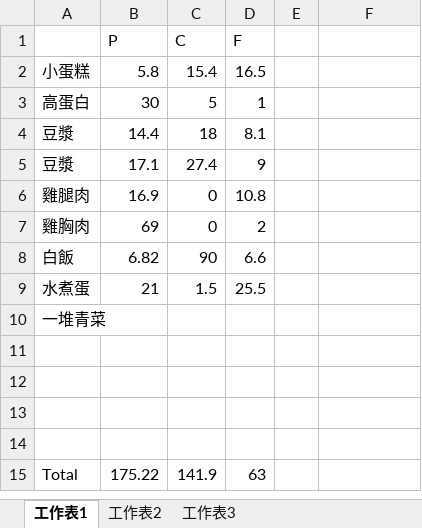
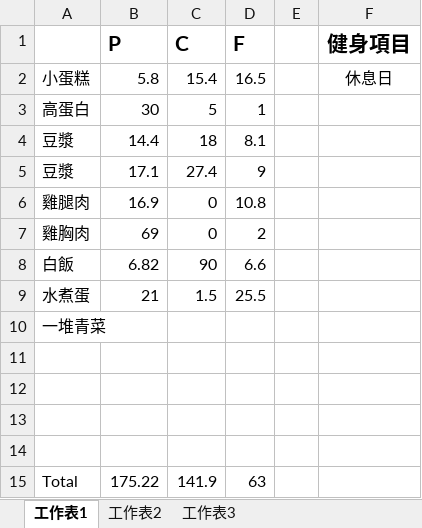
Before and after one commit to thumbe12856/Daily-Eating, an Excel workbook: diary/2017-2-23(L).xlsx, sheet 工作表1, drawn as a sheet; values as stored, in another font and other column widths than the file's, no borders; the diff names each change by its address in the sheet, - before the commit and + after, or states it on an @@ line.

```diff
--- a/diary/2017-2-23(L).xlsx (sheet 工作表1)
+++ b/diary/2017-2-23(L).xlsx (sheet 工作表1)
-B1:D1 bold: off
+B1:D1 bold: on, text size: larger
-F1: (empty)
+F1: 健身項目
-F2 (健身項目): (empty)
+F2 (健身項目): 休息日
```
Also changed, not shown: diary/2017-2-20(L).xlsx, diary/2017-2-21(H).xlsx, 5 other files.
